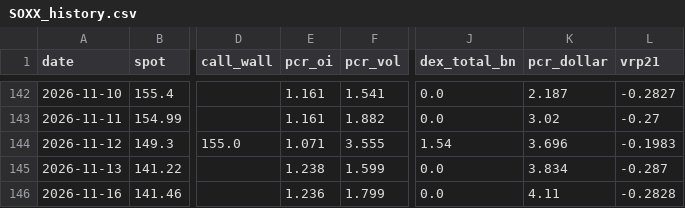
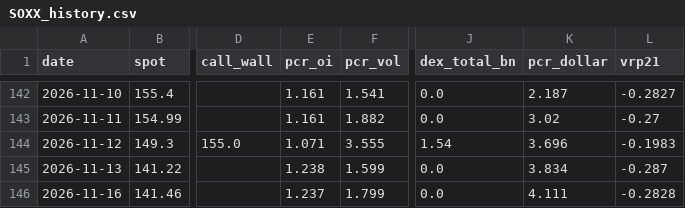
Before and after one commit to dsh0920-sys/Repository-name-options-dashboard, a CSV file: data/history/SOXX_history.csv, drawn as a sheet; only a part is shown, gaps mark what is left out; the diff names each change by its address in the sheet, - before the commit and + after, or states it on an @@ line.

```diff
--- a/data/history/SOXX_history.csv
+++ b/data/history/SOXX_history.csv
-E146 (pcr_oi): 1.236
+E146 (pcr_oi): 1.237
-K146 (pcr_dollar): 4.11
+K146 (pcr_dollar): 4.111
```
Also changed, not shown: 4 other files.
